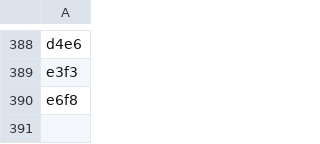
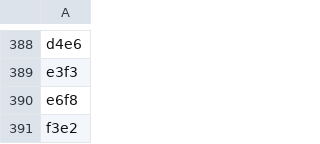
Before and after one commit to TomCasavant/latex-chess, a CSV file: games/current_game.csv, drawn as a sheet; only a part is shown, gaps mark what is left out; the diff names each change by its address in the sheet, - before the commit and + after, or states it on an @@ line.

```diff
--- a/games/current_game.csv
+++ b/games/current_game.csv
+row 391: f3e2
```
